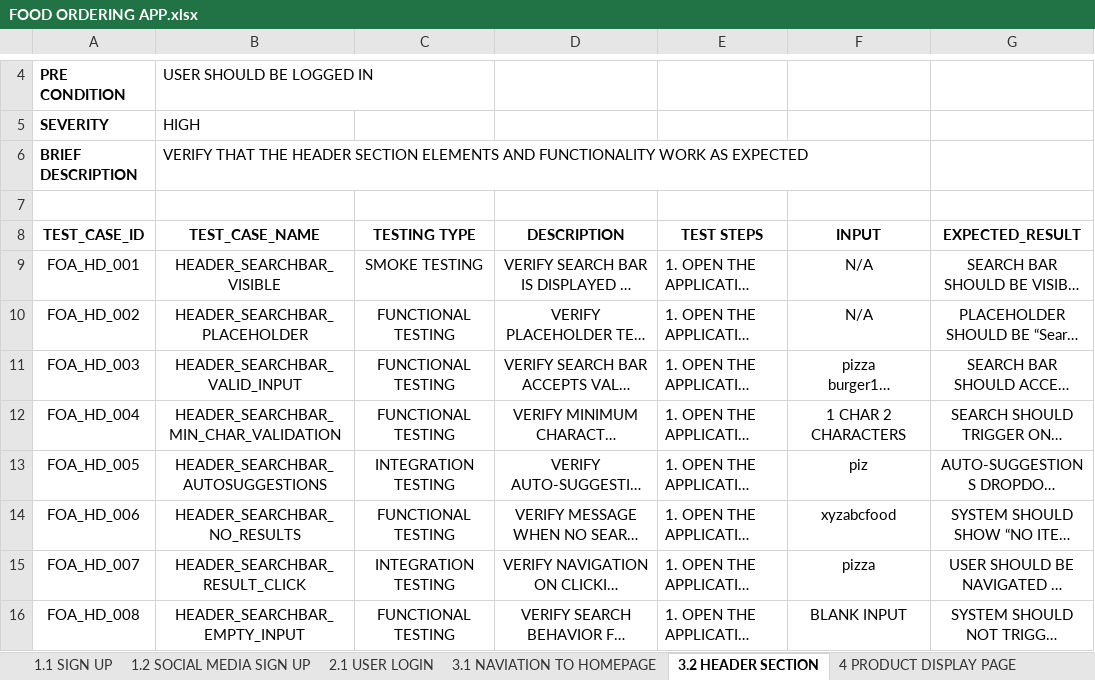
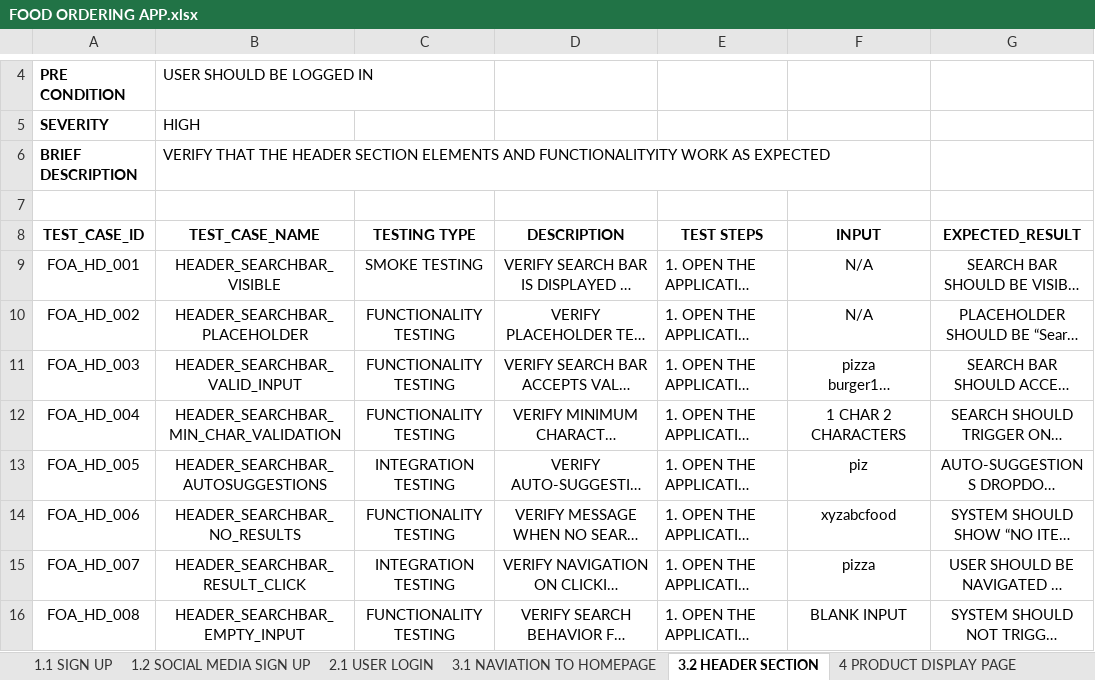
Before and after one commit to arushtripathi121/Testing, an Excel workbook: FOOD ORDERING APP.xlsx, sheet 3.2 HEADER SECTION, drawn as a sheet; only a part is shown, gaps mark what is left out; long unchanged cells end in …; values as stored, in another font and other column widths than the file's, no borders; the diff covers the shown part only; the diff names each change by its address in the sheet, - before the commit and + after, or states it on an @@ line.

```diff
--- a/FOOD ORDERING APP.xlsx (sheet 3.2 HEADER SECTION)
+++ b/FOOD ORDERING APP.xlsx (sheet 3.2 HEADER SECTION)
-B6 (TEST_CASE_NAME): …ELEMENTS AND FUNCTIONALITY WORK AS…
+B6 (TEST_CASE_NAME): …ELEMENTS AND FUNCTIONALITYITY WORK AS…
-C10:C12 (TESTING TYPE): FUNCTIONAL TESTING
+C10:C12 (TESTING TYPE): FUNCTIONALITY TESTING
-C14 (TESTING TYPE): FUNCTIONAL TESTING
+C14 (TESTING TYPE): FUNCTIONALITY TESTING
-C16 (TESTING TYPE): FUNCTIONAL TESTING
+C16 (TESTING TYPE): FUNCTIONALITY TESTING
```
Also changed, not shown: 8 edited cells elsewhere in this sheet, sheet 4 PRODUCT DISPLAY PAGE, sheet 3.2.1 PROFILE MANAGEMENT PAGE, sheet 1.1 SIGN UP, sheet 2.1 USER LOGIN, sheet 1.2 SOCIAL MEDIA SIGN UP.
